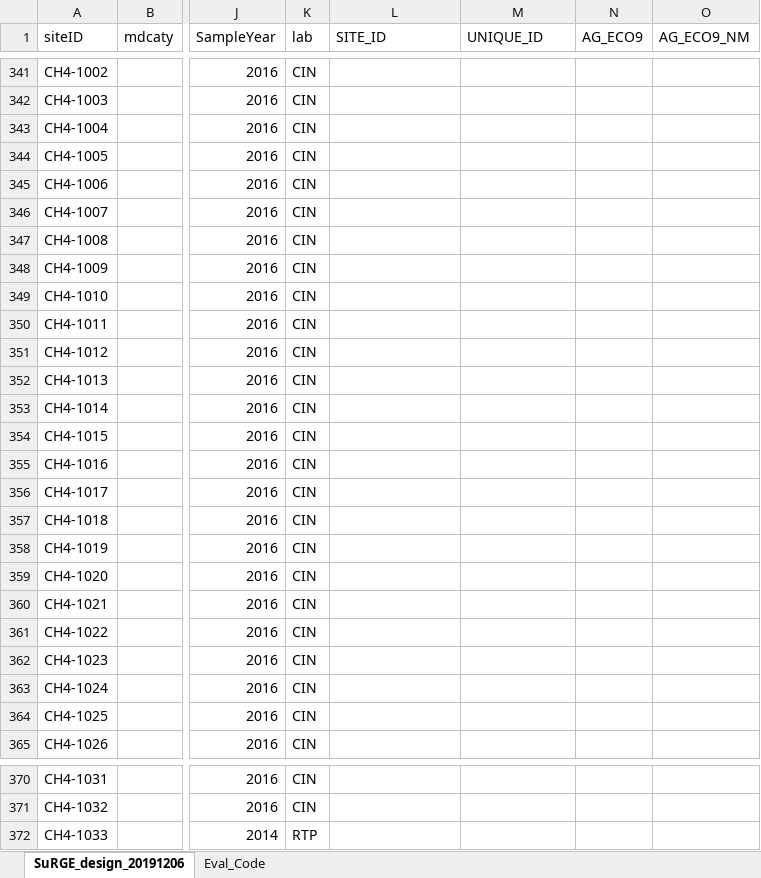
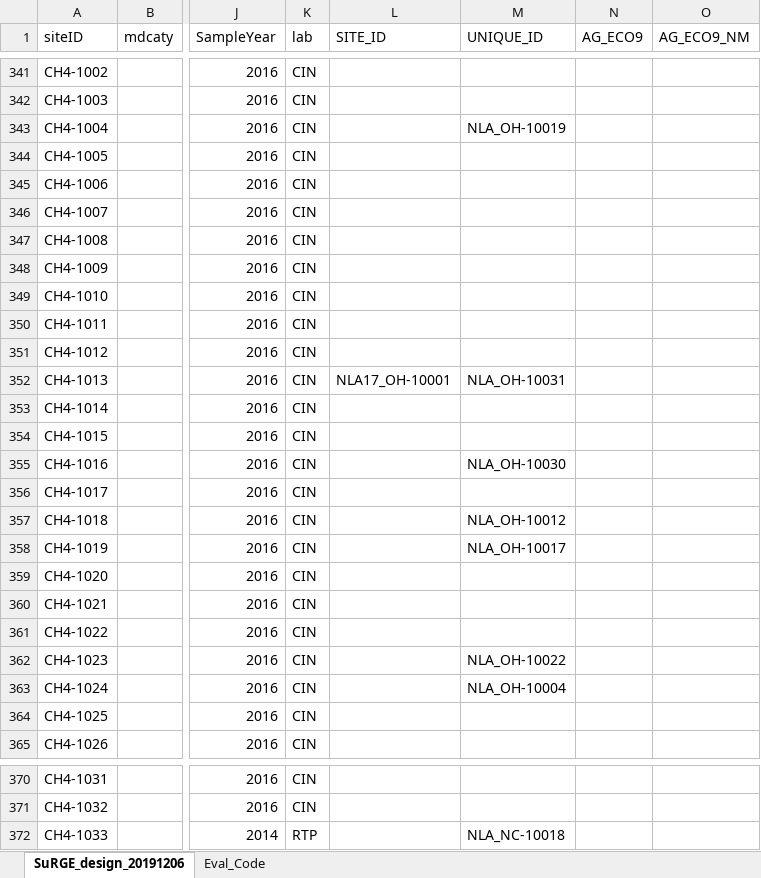
Before and after one commit to USEPA/surge_morpho, an Excel workbook: data/surge/SuRGE_design_20191206_eval_status.xlsx, sheet SuRGE_design_20191206, drawn as a sheet; only a part is shown, gaps mark what is left out; values as stored, in another font and other column widths than the file's, no borders; the diff names each change by its address in the sheet, - before the commit and + after, or states it on an @@ line.

```diff
--- a/data/surge/SuRGE_design_20191206_eval_status.xlsx (sheet SuRGE_design_20191206)
+++ b/data/surge/SuRGE_design_20191206_eval_status.xlsx (sheet SuRGE_design_20191206)
-M343 (UNIQUE_ID): (empty)
+M343 (UNIQUE_ID): NLA_OH-10019
-L352 (SITE_ID): (empty)
+L352 (SITE_ID): NLA17_OH-10001
-M352 (UNIQUE_ID): (empty)
+M352 (UNIQUE_ID): NLA_OH-10031
-M355 (UNIQUE_ID): (empty)
+M355 (UNIQUE_ID): NLA_OH-10030
-M357 (UNIQUE_ID): (empty)
+M357 (UNIQUE_ID): NLA_OH-10012
-M358 (UNIQUE_ID): (empty)
+M358 (UNIQUE_ID): NLA_OH-10017
-M362 (UNIQUE_ID): (empty)
+M362 (UNIQUE_ID): NLA_OH-10022
-M363 (UNIQUE_ID): (empty)
+M363 (UNIQUE_ID): NLA_OH-10004
-M372 (UNIQUE_ID): (empty)
+M372 (UNIQUE_ID): NLA_NC-10018
```
Also changed, not shown: data/surge/surgeData136.xlsx, data/surge/surgeData148.xlsx, 26 other files.
